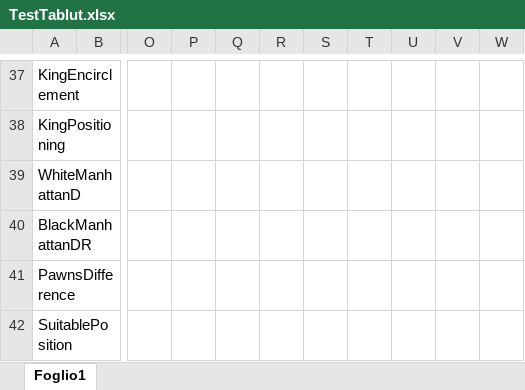
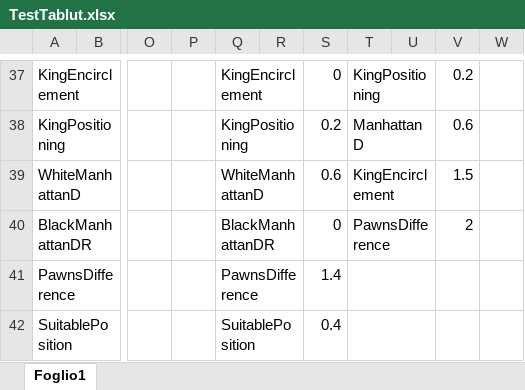
Before and after one commit to imRaazy/YinIAngWarriorsTablut, an Excel workbook: Tablut/TestTablut.xlsx, sheet Foglio1, drawn as a sheet; only a part is shown, gaps mark what is left out; values as stored, in another font and other column widths than the file's, no cell formats; charts and pictures not drawn; the diff covers the shown part only; the diff names each change by its address in the sheet, - before the commit and + after, or states it on an @@ line.

```diff
--- a/Tablut/TestTablut.xlsx (sheet Foglio1)
+++ b/Tablut/TestTablut.xlsx (sheet Foglio1)
-Q37: (empty)
+Q37: KingEncirclement
+Q37:R37 merged
-S37: (empty)
+S37: 0
-T37: (empty)
+T37: KingPositioning
+T37:U37 merged
-V37: (empty)
+V37: 0.2
-Q38: (empty)
+Q38: KingPositioning
+Q38:R38 merged
-S38: (empty)
+S38: 0.2
-T38: (empty)
+T38: ManhattanD
+T38:U38 merged
-V38: (empty)
+V38: 0.6
-Q39: (empty)
+Q39: WhiteManhattanD
+Q39:R39 merged
-S39: (empty)
+S39: 0.6
-T39: (empty)
+T39: KingEncirclement
+T39:U39 merged
-V39: (empty)
+V39: 1.5
-Q40: (empty)
+Q40: BlackManhattanDR
+Q40:R40 merged
-S40: (empty)
+S40: 0
-T40: (empty)
+T40: PawnsDifference
+T40:U40 merged
-V40: (empty)
+V40: 2
-Q41: (empty)
+Q41: PawnsDifference
+Q41:R41 merged
-S41: (empty)
+S41: 1.4
+T41:U41 merged
-Q42: (empty)
+Q42: SuitablePosition
+Q42:R42 merged
-S42: (empty)
+S42: 0.4
+T42:U42 merged
```
Also changed, not shown: 71 edited cells and merged cells elsewhere in this sheet, cell formats.
